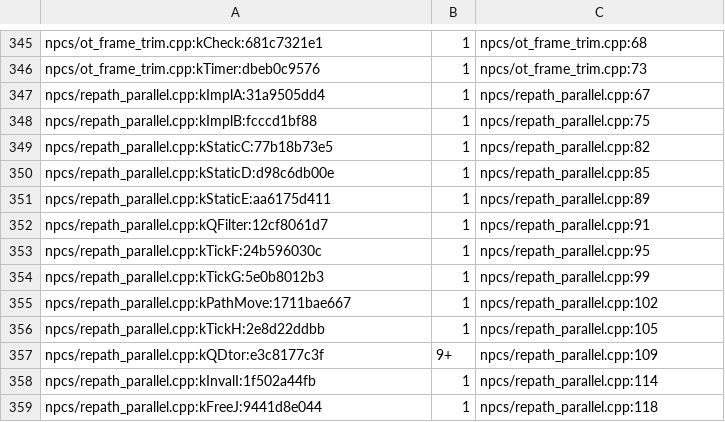
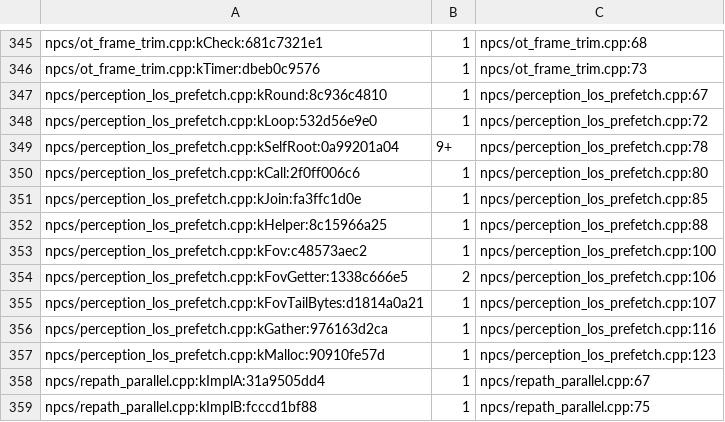
Before and after one commit to LTSharpe/OblivionRemasteredPerformanceFix, a TSV file: tools/pattern-baseline.tsv, drawn as a sheet; only a part is shown, gaps mark what is left out; the shorter side is filled out with more unchanged rows; the diff names each change by its address in the sheet, - before the commit and + after, or states it on an @@ line.

```diff
--- a/tools/pattern-baseline.tsv
+++ b/tools/pattern-baseline.tsv
+row 347: npcs/perception_los_prefetch.cpp:kRound:8c936c4810 | 1 | npcs/perception_los_prefetch.cpp:67
+row 348: npcs/perception_los_prefetch.cpp:kLoop:532d56e9e0 | 1 | npcs/perception_los_prefetch.cpp:72
+row 349: npcs/perception_los_prefetch.cpp:kSelfRoot:0a99201a04 | 9+ | npcs/perception_los_prefetch.cpp:78
+row 350: npcs/perception_los_prefetch.cpp:kCall:2f0ff006c6 | 1 | npcs/perception_los_prefetch.cpp:80
+row 351: npcs/perception_los_prefetch.cpp:kJoin:fa3ffc1d0e | 1 | npcs/perception_los_prefetch.cpp:85
+row 352: npcs/perception_los_prefetch.cpp:kHelper:8c15966a25 | 1 | npcs/perception_los_prefetch.cpp:88
+row 353: npcs/perception_los_prefetch.cpp:kFov:c48573aec2 | 1 | npcs/perception_los_prefetch.cpp:100
+row 354: npcs/perception_los_prefetch.cpp:kFovGetter:1338c666e5 | 2 | npcs/perception_los_prefetch.cpp:106
+row 355: npcs/perception_los_prefetch.cpp:kFovTailBytes:d1814a0a21 | 1 | npcs/perception_los_prefetch.cpp:107
+row 356: npcs/perception_los_prefetch.cpp:kGather:976163d2ca | 1 | npcs/perception_los_prefetch.cpp:116
+row 357: npcs/perception_los_prefetch.cpp:kMalloc:90910fe57d | 1 | npcs/perception_los_prefetch.cpp:123
```
Also changed, not shown: 9 other files.
